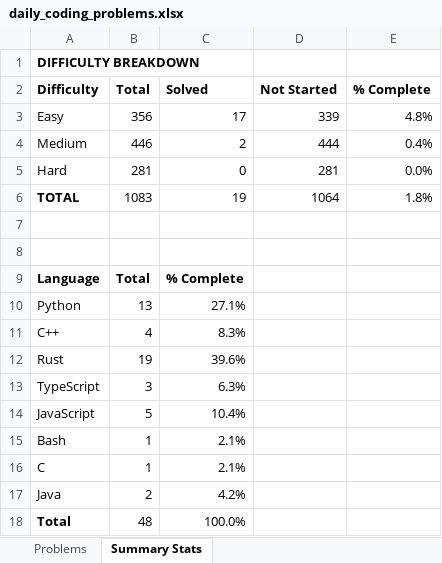
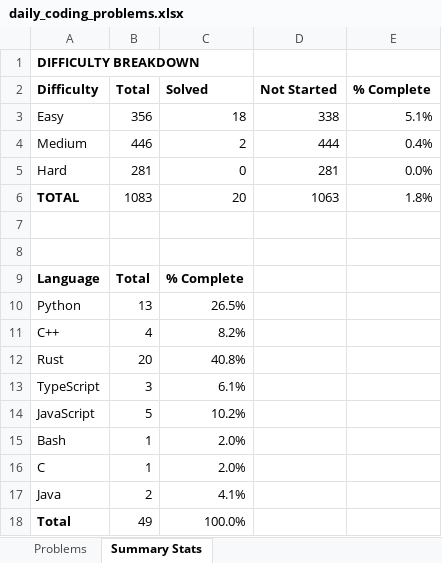
Before and after one commit to TenthEdict/Daily_Coding_Problems, an Excel workbook: daily_coding_problems.xlsx, sheet Summary Stats, drawn as a sheet; values as stored, in another font and other column widths than the file's, no borders; the diff names each change by its address in the sheet, - before the commit and + after, or states it on an @@ line.

Commit message:
20 problems solved!

```diff
--- a/daily_coding_problems.xlsx (sheet Summary Stats)
+++ b/daily_coding_problems.xlsx (sheet Summary Stats)
-C3 (Solved): 17
+C3 (Solved): 18
-D3 (Not Started): 339
+D3 (Not Started): 338
-E3 (% Complete): 4.8%
+E3 (% Complete): 5.1%
-C6 (Solved): 19
+C6 (Solved): 20
-D6 (Not Started): 1064
+D6 (Not Started): 1063
-C10 (Solved): 27.1%
+C10 (Solved): 26.5%
-C11 (Solved): 8.3%
+C11 (Solved): 8.2%
-B12 (Total): 19
+B12 (Total): 20
-C12 (Solved): 39.6%
+C12 (Solved): 40.8%
-C13 (Solved): 6.3%
+C13 (Solved): 6.1%
-C14 (Solved): 10.4%
+C14 (Solved): 10.2%
-C15:C16 (Solved): 2.1%
+C15:C16 (Solved): 2.0%
-C17 (Solved): 4.2%
+C17 (Solved): 4.1%
-B18 (Total): 48
+B18 (Total): 49
```
Also changed, not shown: sheet Problems, hidden cells, 1 other file.
